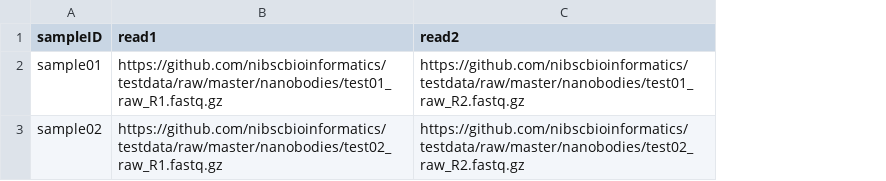
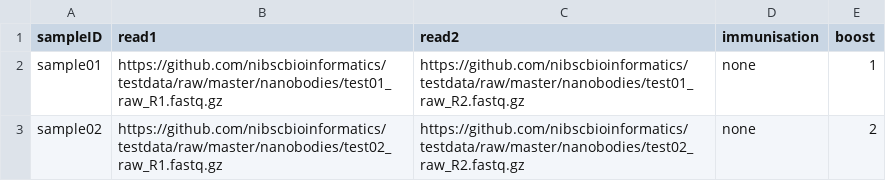
Before and after one commit to nibscbioinformatics/testdata, a TSV file: nanobodies/test_samples.tsv, drawn as a sheet; the diff names each change by its address in the sheet, - before the commit and + after, or states it on an @@ line.

Commit message:
updated sample definition file to include boost and immunisation

```diff
--- a/nanobodies/test_samples.tsv
+++ b/nanobodies/test_samples.tsv
+column D (immunisation), rows 2-3: none | none
+column E (boost), rows 2-3: 1 | 2
```
